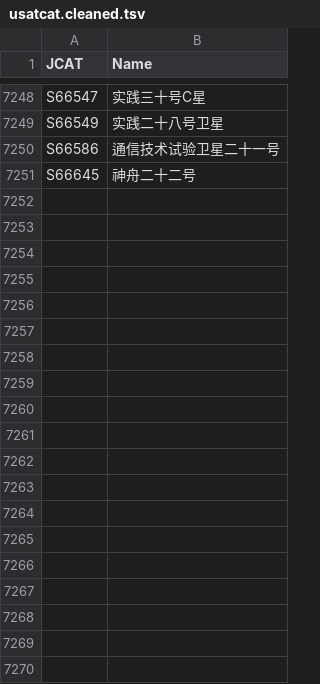
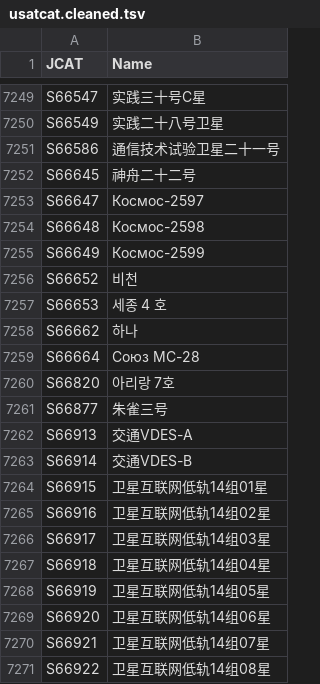
Before and after one commit to trilogy-data/trilogy-public-models, a TSV file: trilogy_public_models/duckdb/gcat_space/tsv/cat/usatcat.cleaned.tsv, drawn as a sheet; only a part is shown, gaps mark what is left out; the diff covers the shown part only; the diff names each change by its address in the sheet, - before the commit and + after, or states it on an @@ line.

```diff
--- a/trilogy_public_models/duckdb/gcat_space/tsv/cat/usatcat.cleaned.tsv
+++ b/trilogy_public_models/duckdb/gcat_space/tsv/cat/usatcat.cleaned.tsv
+row 7253: S66647 | Космос-2597
+row 7254: S66648 | Космос-2598
+row 7255: S66649 | Космос-2599
+row 7256: S66652 | 비천
+row 7257: S66653 | 세종 4 호
+row 7258: S66662 | 하나
+row 7259: S66664 | Союз МС-28
+row 7260: S66820 | 아리랑 7호
+row 7261: S66877 | 朱雀三号
+row 7262: S66913 | 交通VDES-A
+row 7263: S66914 | 交通VDES-B
+row 7264: S66915 | 卫星互联网低轨14组01星
+row 7265: S66916 | 卫星互联网低轨14组02星
+row 7266: S66917 | 卫星互联网低轨14组03星
+row 7267: S66918 | 卫星互联网低轨14组04星
+row 7268: S66919 | 卫星互联网低轨14组05星
+row 7269: S66920 | 卫星互联网低轨14组06星
+row 7270: S66921 | 卫星互联网低轨14组07星
+row 7271: S66922 | 卫星互联网低轨14组08星
```
Also changed, not shown: 69 added rows elsewhere in this file, trilogy_public_models/duckdb/gcat_space/tsv/cat/csocat.cleaned.tsv, trilogy_public_models/duckdb/gcat_space/tsv/cat/ftocat.cleaned.tsv, 31 other files.
